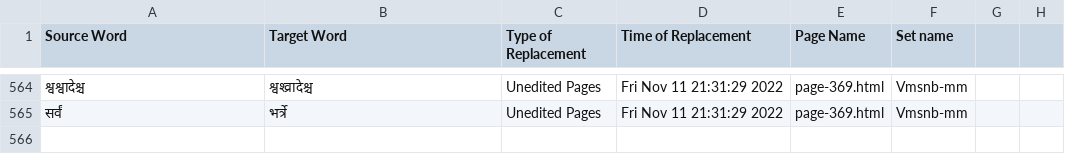
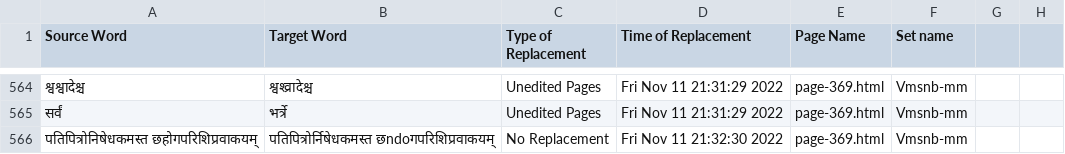
Before and after one commit to TeamOCR-IITB/Vmsnb-mm, a CSV file: Vmsnb-mm_logs.csv, drawn as a sheet; only a part is shown, gaps mark what is left out; the diff names each change by its address in the sheet, - before the commit and + after, or states it on an @@ line.

```diff
--- a/Vmsnb-mm_logs.csv
+++ b/Vmsnb-mm_logs.csv
+row 566: पतिपित्रोनिषेधकमस्त छहोगपरिशिप्रवाकयम् | पतिपित्रोर्निषेधकमस्त छndoगपरिशिप्रवाकयम् | No Replacement | Fri Nov 11 21:32:30 2022 | page-369.html | Vmsnb-mm
```
Also changed, not shown: Comments/AverageAccuracies.csv, 6 other files.
